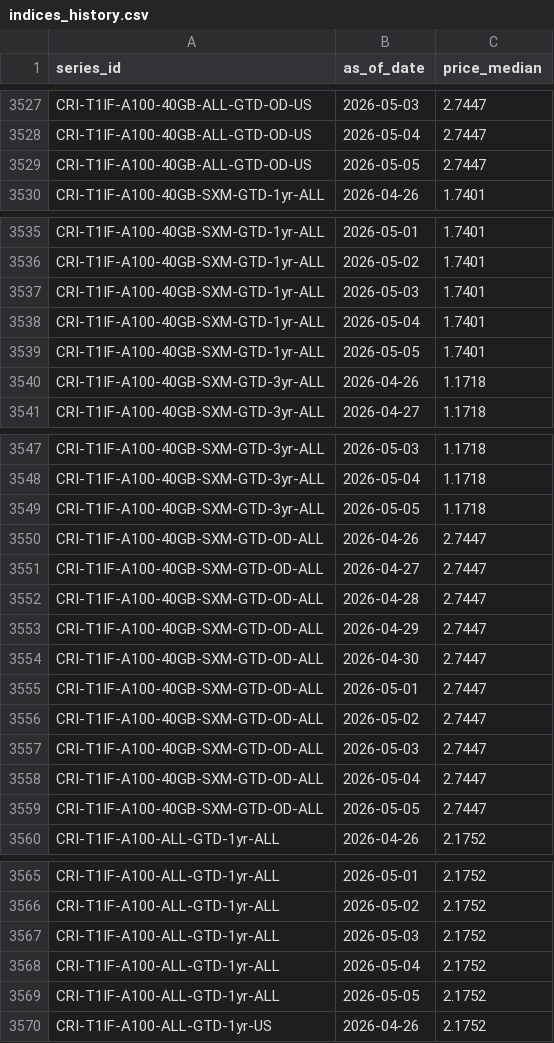
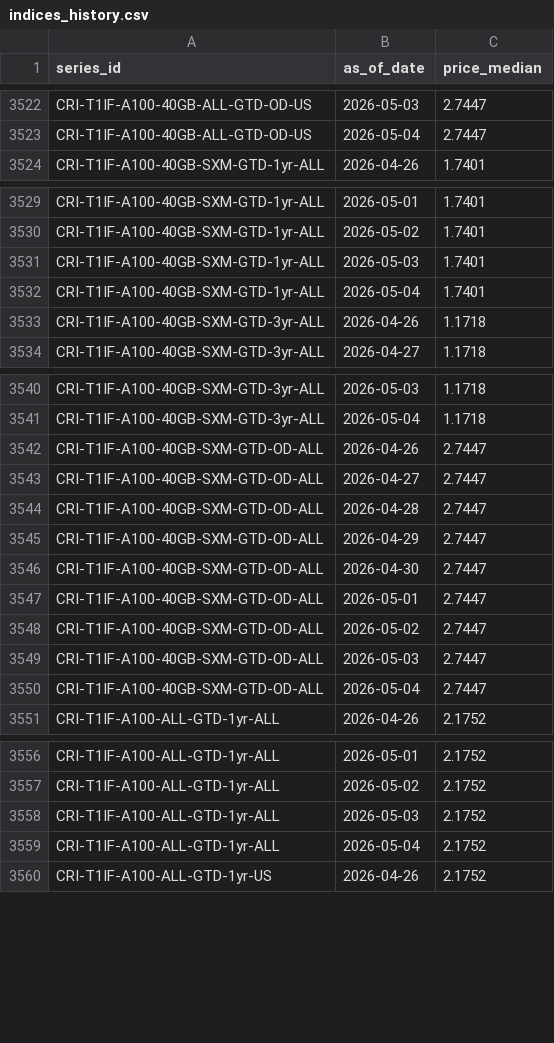
Before and after one commit to ccir-index/ccir-site, a CSV file: src/data/indices_history.csv, drawn as a sheet; only a part is shown, gaps mark what is left out; the diff covers the shown part only; the diff names each change by its address in the sheet, - before the commit and + after, or states it on an @@ line.

```diff
--- a/src/data/indices_history.csv
+++ b/src/data/indices_history.csv
-row 3529: CRI-T1IF-A100-40GB-ALL-GTD-OD-US | 2026-05-05 | 2.7447
-row 3539: CRI-T1IF-A100-40GB-SXM-GTD-1yr-ALL | 2026-05-05 | 1.7401
-row 3549: CRI-T1IF-A100-40GB-SXM-GTD-3yr-ALL | 2026-05-05 | 1.1718
-row 3559: CRI-T1IF-A100-40GB-SXM-GTD-OD-ALL | 2026-05-05 | 2.7447
-row 3569: CRI-T1IF-A100-ALL-GTD-1yr-ALL | 2026-05-05 | 2.1752
```
Also changed, not shown: 13 removed rows and 85 edited cells elsewhere in this file, src/data/rates_daily.csv, src/data/rates_shadow.csv, 7 other files.
